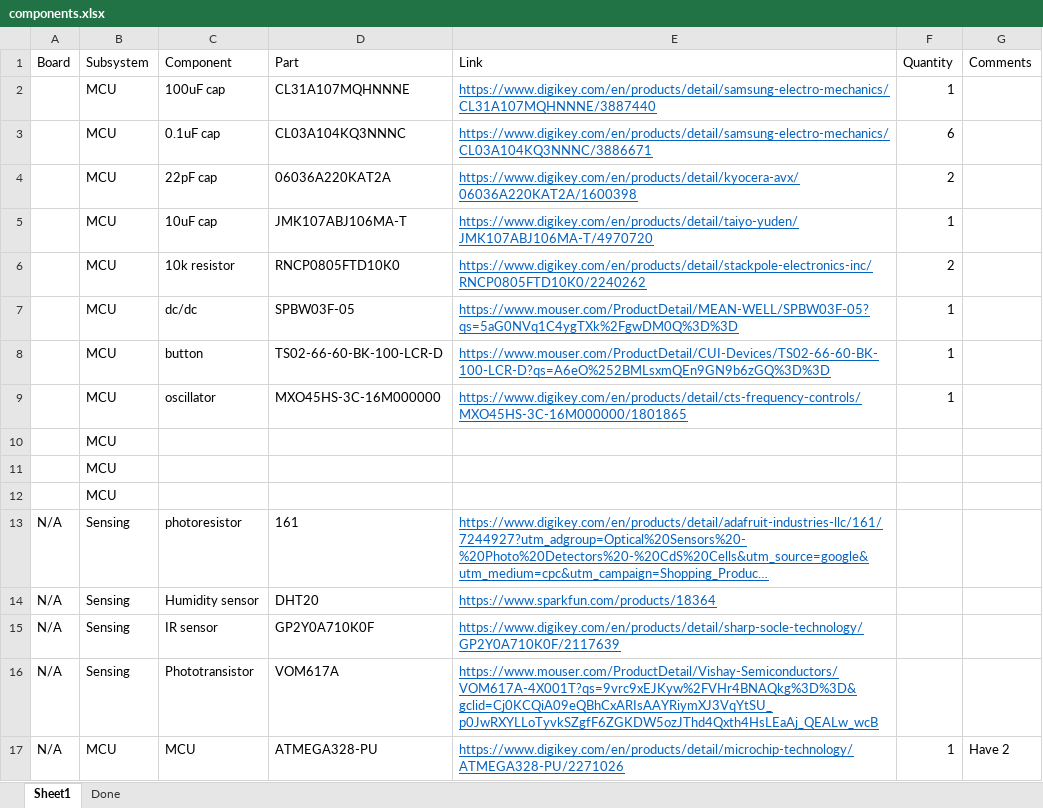
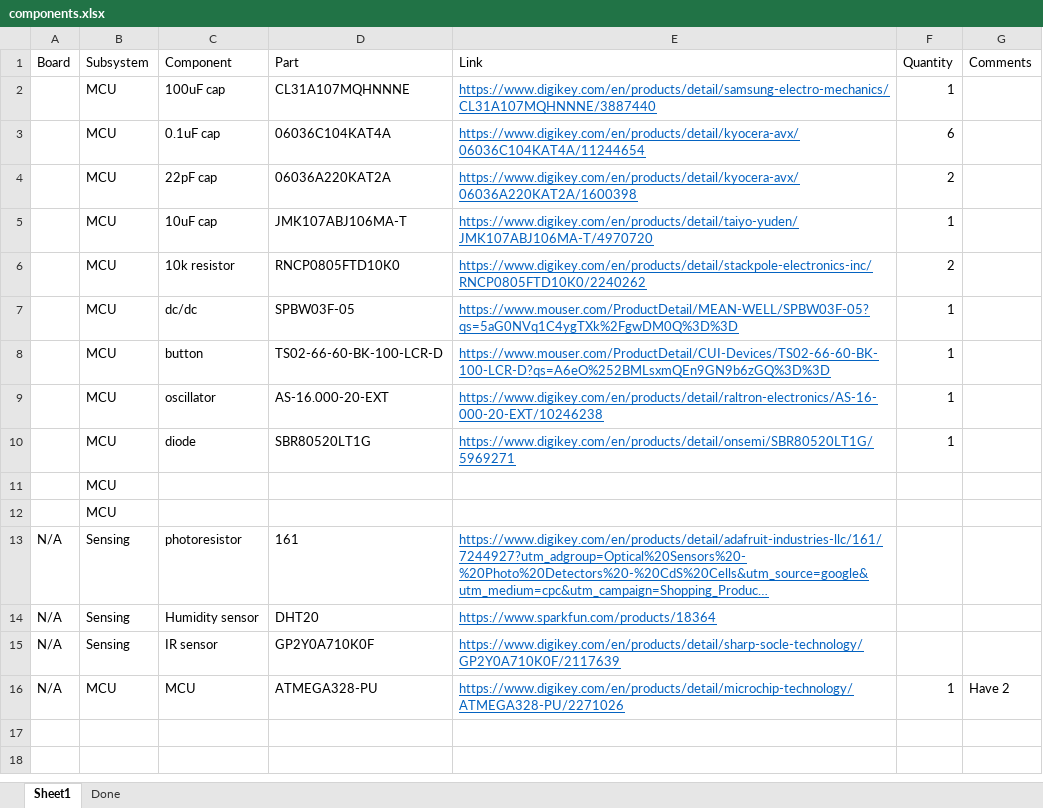
Before and after one commit to bobo-nums/ece445, an Excel workbook: datasheets/components.xlsx, sheet Sheet1, drawn as a sheet; long unchanged cells end in …; values as stored, in another font and other column widths than the file's, no borders; removed rows and columns are numbered as before the commit, all else as after; the diff names each change by its address in the sheet, - before the commit and + after, or states it on an @@ line.

Commit message:
finished up MCU board

```diff
--- a/datasheets/components.xlsx (sheet Sheet1)
+++ b/datasheets/components.xlsx (sheet Sheet1)
-D3 (Part): CL03A104KQ3NNNC
+D3 (Part): 06036C104KAT4A
-E3 (Link): https://www.digikey.com/en/products/detail/samsung-electro-mechanics/CL03A104KQ3NNNC/3886671
+E3 (Link): https://www.digikey.com/en/products/detail/kyocera-avx/06036C104KAT4A/11244654
-D9 (Part): MXO45HS-3C-16M000000
+D9 (Part): AS-16.000-20-EXT
-E9 (Link): https://www.digikey.com/en/products/detail/cts-frequency-controls/MXO45HS-3C-16M000000/1801865
+E9 (Link): https://www.digikey.com/en/products/detail/raltron-electronics/AS-16-000-20-EXT/10246238
-row 10:  | MCU
+row 10:  | MCU | diode | SBR80520LT1G | https://www.digikey.com/en/products/detail/onsemi/SBR80520LT1G/5969271 | 1
-row 16: N/A | Sensing | Phototransistor | VOM617A | https://www.mouser.com/ProductDetail/Vishay-Semiconductors/VOM617A-4X001T?qs=9vrc9xEJKyw%2FVHr4BNAQkg%3D%3D&gclid=Cj0KCQiA09eQBhCxARIsAAYRiymXJ3VqYtSU_p0JwRXYLLoTyvkSZgfF6ZGKDW5ozJThd4Qxth4HsLEaAj_QEALw_wcB
```
Also changed, not shown: 13 other files.
